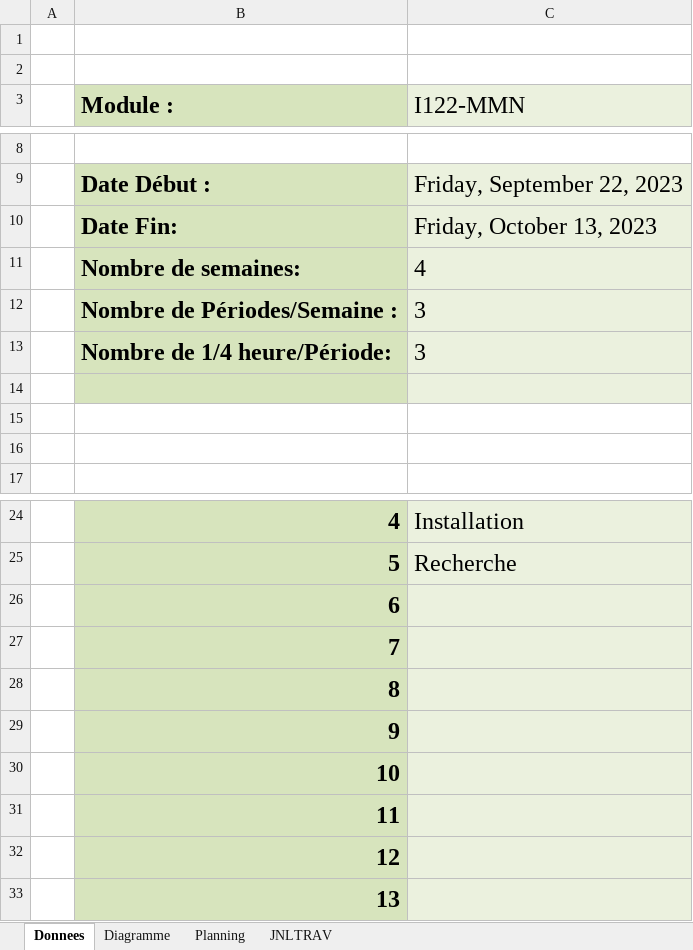
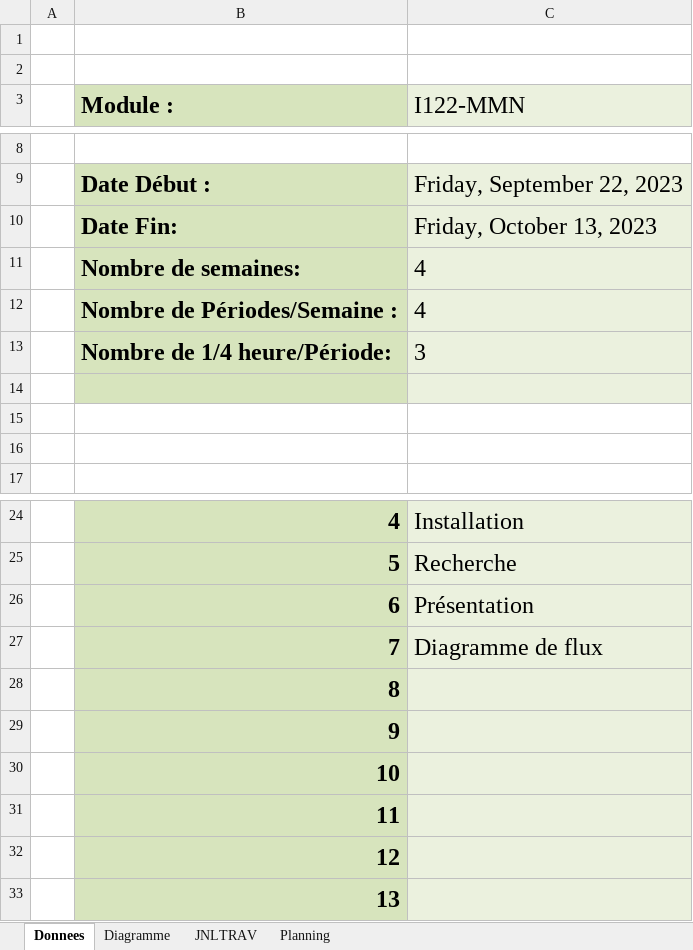
Before and after one commit to nikgligorij/Projet-DiskSpace, an Excel workbook: Doc/m-planification-jnltrav-Mussa.xlsx, sheet Donnees, drawn as a sheet; only a part is shown, gaps mark what is left out; values as stored, in another font and other column widths than the file's, no borders; charts and pictures not drawn; the diff names each change by its address in the sheet, - before the commit and + after, or states it on an @@ line.

```diff
--- a/Doc/m-planification-jnltrav-Mussa.xlsx (sheet Donnees)
+++ b/Doc/m-planification-jnltrav-Mussa.xlsx (sheet Donnees)
@@ sheet tab order changed: Donnees | Diagramme | JNLTRAV | Planning @@
-C12 (I122-MMN): 3
+C12 (I122-MMN): 4
-C26 (I122-MMN): (empty)
+C26 (I122-MMN): Présentation
-C27 (I122-MMN): (empty)
+C27 (I122-MMN): Diagramme de flux
```
Also changed, not shown: sheet JNLTRAV, sheet Diagramme, sheet Planning, formulas that keep their value, charts or pictures, 9 other files.
